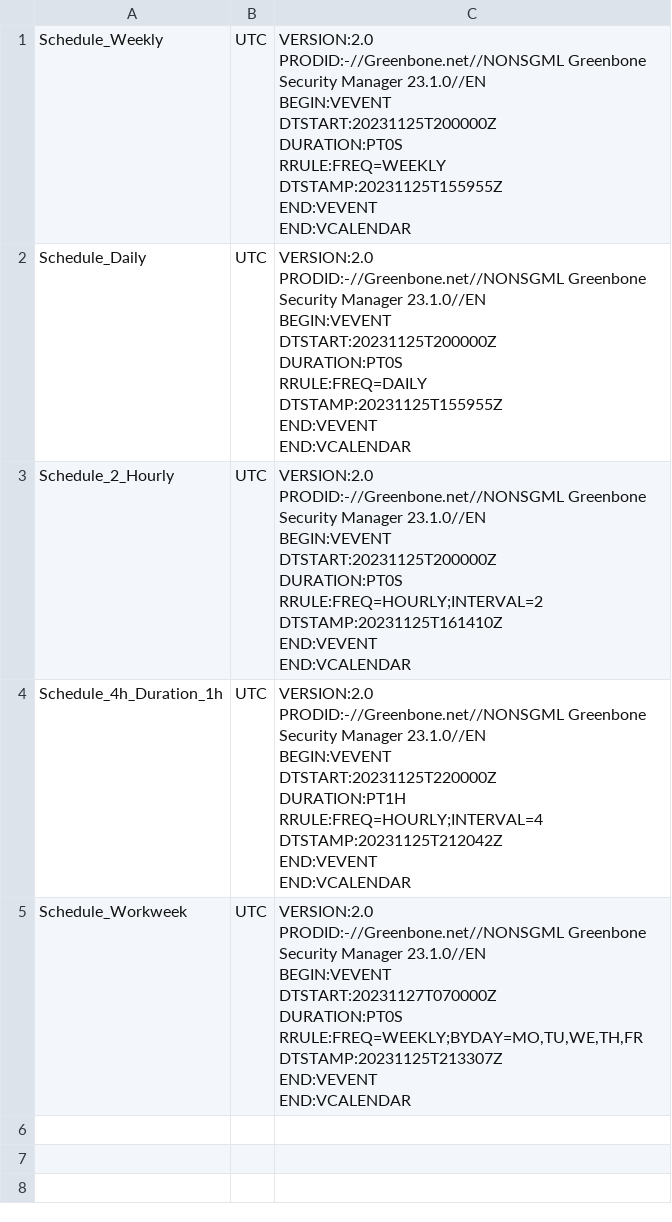
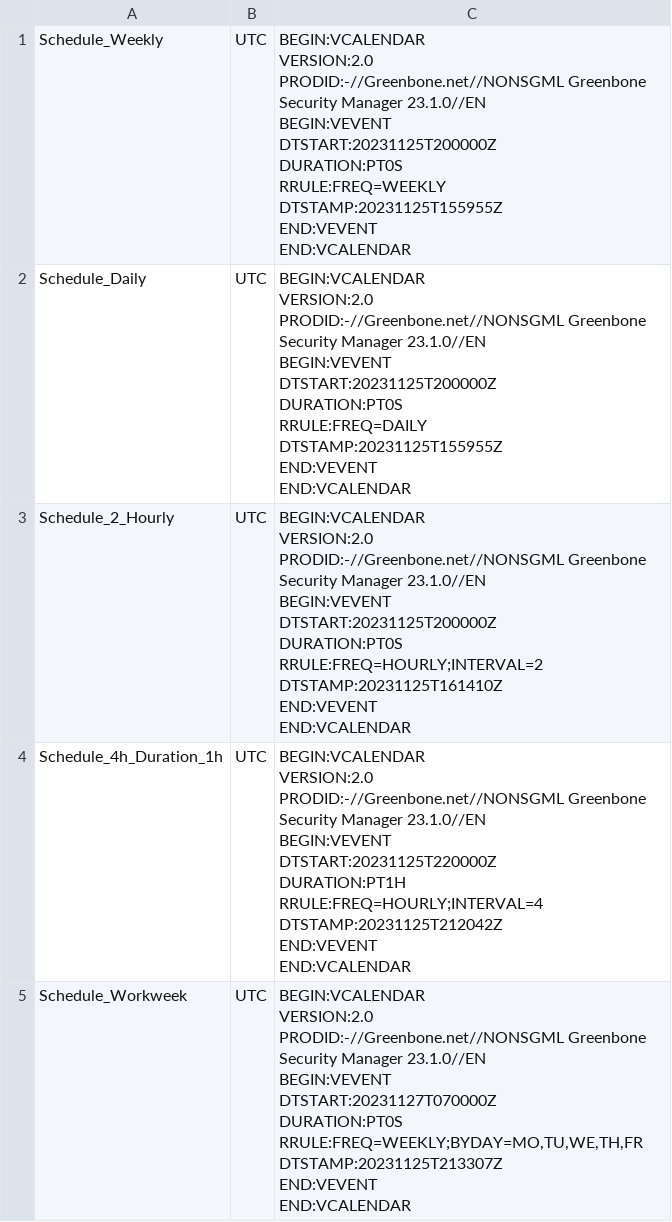
Before and after one commit to martinboller/greenbone-gmp-scripts, a CSV file: schedules.csv, drawn as a sheet.

Commit message:
vcalendar explained

```diff
--- a/schedules.csv
+++ b/schedules.csv
@@ -1,45 +1,50 @@
-Schedule_Weekly,UTC,"VERSION:2.0
-PRODID:-//Greenbone.net//NONSGML Greenbone Security Manager 23.1.0//EN
-BEGIN:VEVENT
-DTSTART:20231125T200000Z
-DURATION:PT0S
-RRULE:FREQ=WEEKLY
-DTSTAMP:20231125T155955Z
-END:VEVENT
-END:VCALENDAR"
-Schedule_Daily,UTC,"VERSION:2.0
-PRODID:-//Greenbone.net//NONSGML Greenbone Security Manager 23.1.0//EN
-BEGIN:VEVENT
-DTSTART:20231125T200000Z
-DURATION:PT0S
-RRULE:FREQ=DAILY
-DTSTAMP:20231125T155955Z
-END:VEVENT
-END:VCALENDAR"
-Schedule_2_Hourly,UTC,"VERSION:2.0
-PRODID:-//Greenbone.net//NONSGML Greenbone Security Manager 23.1.0//EN
-BEGIN:VEVENT
-DTSTART:20231125T200000Z
-DURATION:PT0S
-RRULE:FREQ=HOURLY;INTERVAL=2
-DTSTAMP:20231125T161410Z
-END:VEVENT
-END:VCALENDAR"
-Schedule_4h_Duration_1h,UTC,"VERSION:2.0
-PRODID:-//Greenbone.net//NONSGML Greenbone Security Manager 23.1.0//EN
-BEGIN:VEVENT
-DTSTART:20231125T220000Z
-DURATION:PT1H
-RRULE:FREQ=HOURLY;INTERVAL=4
-DTSTAMP:20231125T212042Z
-END:VEVENT
-END:VCALENDAR"
-Schedule_Workweek,UTC,"VERSION:2.0
-PRODID:-//Greenbone.net//NONSGML Greenbone Security Manager 23.1.0//EN
-BEGIN:VEVENT
-DTSTART:20231127T070000Z
-DURATION:PT0S
-RRULE:FREQ=WEEKLY;BYDAY=MO,TU,WE,TH,FR
-DTSTAMP:20231125T213307Z
-END:VEVENT
-END:VCALENDAR"
+Schedule_Weekly,UTC,"BEGIN:VCALENDAR
+VERSION:2.0
+PRODID:-//Greenbone.net//NONSGML Greenbone Security Manager 23.1.0//EN
+BEGIN:VEVENT
+DTSTART:20231125T200000Z
+DURATION:PT0S
+RRULE:FREQ=WEEKLY
+DTSTAMP:20231125T155955Z
+END:VEVENT
+END:VCALENDAR"
+Schedule_Daily,UTC,"BEGIN:VCALENDAR
+VERSION:2.0
+PRODID:-//Greenbone.net//NONSGML Greenbone Security Manager 23.1.0//EN
+BEGIN:VEVENT
+DTSTART:20231125T200000Z
+DURATION:PT0S
+RRULE:FREQ=DAILY
+DTSTAMP:20231125T155955Z
+END:VEVENT
+END:VCALENDAR"
+Schedule_2_Hourly,UTC,"BEGIN:VCALENDAR
+VERSION:2.0
+PRODID:-//Greenbone.net//NONSGML Greenbone Security Manager 23.1.0//EN
+BEGIN:VEVENT
+DTSTART:20231125T200000Z
+DURATION:PT0S
+RRULE:FREQ=HOURLY;INTERVAL=2
+DTSTAMP:20231125T161410Z
+END:VEVENT
+END:VCALENDAR"
+Schedule_4h_Duration_1h,UTC,"BEGIN:VCALENDAR
+VERSION:2.0
+PRODID:-//Greenbone.net//NONSGML Greenbone Security Manager 23.1.0//EN
+BEGIN:VEVENT
+DTSTART:20231125T220000Z
+DURATION:PT1H
+RRULE:FREQ=HOURLY;INTERVAL=4
+DTSTAMP:20231125T212042Z
+END:VEVENT
+END:VCALENDAR"
+Schedule_Workweek,UTC,"BEGIN:VCALENDAR
+VERSION:2.0
+PRODID:-//Greenbone.net//NONSGML Greenbone Security Manager 23.1.0//EN
+BEGIN:VEVENT
+DTSTART:20231127T070000Z
+DURATION:PT0S
+RRULE:FREQ=WEEKLY;BYDAY=MO,TU,WE,TH,FR
+DTSTAMP:20231125T213307Z
+END:VEVENT
+END:VCALENDAR"
```
Also changed, not shown: 1 other file.
